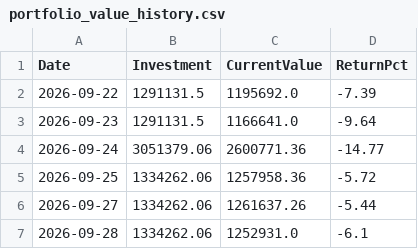
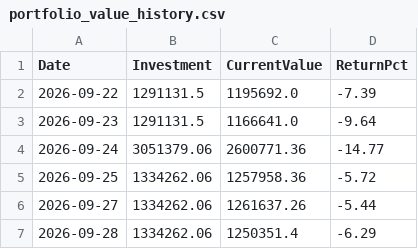
Before and after one commit to Tariqkhattak79/psx-ai-agent, a CSV file: portfolio_value_history.csv, drawn as a sheet.

Commit message:
Auto: history update 2026-09-28 06:53

```diff
--- a/portfolio_value_history.csv
+++ b/portfolio_value_history.csv
@@ -6,2 +6,2 @@ Date,Investment,CurrentValue,ReturnPct
 2026-09-27,1334262.06,1261637.26,-5.44
-2026-09-28,1334262.06,1252931.0,-6.1
+2026-09-28,1334262.06,1250351.4,-6.29
```
